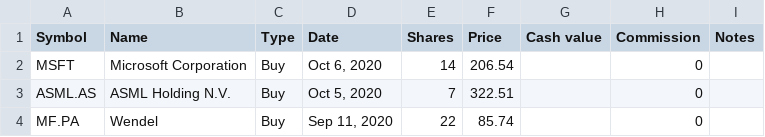
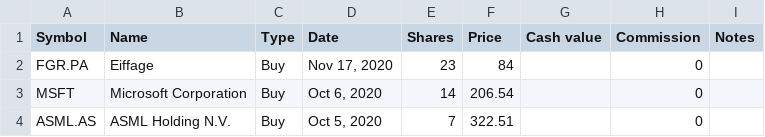
Before and after one commit to lionelschiepers/MyStock, a CSV file: MyStockWeb/Data/1.csv, drawn as a sheet; only a part is shown; the shorter side is filled out with more unchanged rows.

Commit message:
added eiffage

```diff
--- a/MyStockWeb/Data/1.csv
+++ b/MyStockWeb/Data/1.csv
@@ -1,2 +1,3 @@
 Symbol,Name,Type,Date,Shares,Price,Cash value,Commission,Notes
+FGR.PA,Eiffage,Buy,"Nov 17, 2020",23,84,,0,
 MSFT,Microsoft Corporation,Buy,"Oct 6, 2020",14,206.54,,0,
```
